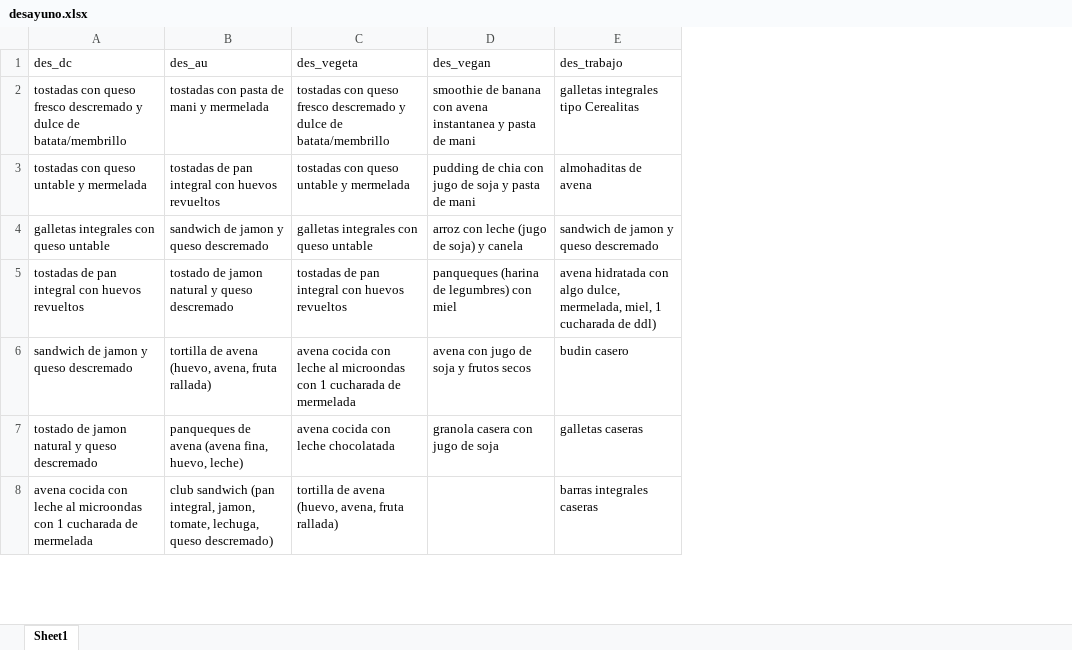
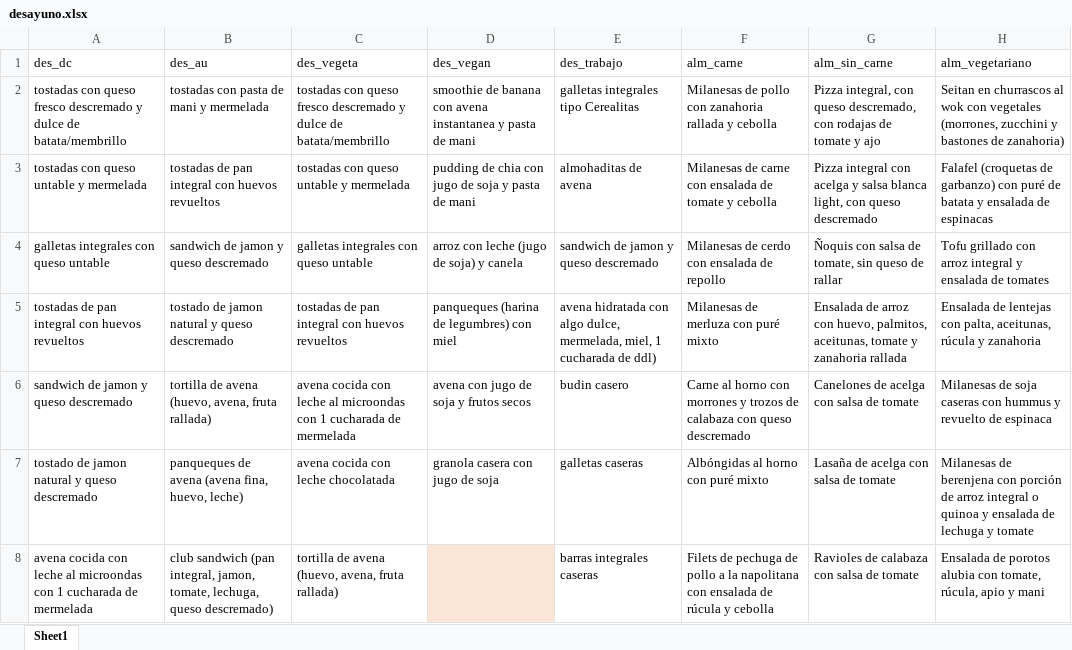
Before and after one commit to HPanzini/herramienta_nutricion, an Excel workbook: desayuno.xlsx, sheet Sheet1, drawn as a sheet; only a part is shown; values as stored, in another font and other column widths than the file's, no borders; the diff covers the shown part only; the diff names each change by its address in the sheet, - before the commit and + after, or states it on an @@ line.

Commit message:
Add files via upload

```diff
--- a/desayuno.xlsx (sheet Sheet1)
+++ b/desayuno.xlsx (sheet Sheet1)
+column F (alm_carne), rows 2-8: Milanesas de pollo con zanahoria rallada y cebolla | Milanesas de carne con ensalada de tomate y cebolla | Milanesas de cerdo con ensalada de repollo | Milanesas de merluza con puré mixto | Carne al horno con morrones y trozos de calabaza con queso descremado | Albóngidas al horno con puré mixto | Filets de pechuga de pollo a la napolitana con ensalada de rúcula y cebolla
+column G (alm_sin_carne), rows 2-8: Pizza integral, con queso descremado, con rodajas de tomate y ajo | Pizza integral con acelga y salsa blanca light, con queso descremado | Ñoquis con salsa de tomate, sin queso de rallar | Ensalada de arroz con huevo, palmitos, aceitunas, tomate y zanahoria rallada | Canelones de acelga con salsa de tomate | Lasaña de acelga con salsa de tomate | Ravioles de calabaza con salsa de tomate
+column H (alm_vegetariano), rows 2-8: Seitan en churrascos al wok con vegetales (morrones, zucchini y bastones de zanahoria) | Falafel (croquetas de garbanzo) con puré de batata y ensalada de espinacas | Tofu grillado con arroz integral y ensalada de tomates | Ensalada de lentejas con palta, aceitunas, rúcula y zanahoria | Milanesas de soja caseras con hummus y revuelto de espinaca | Milanesas de berenjena con porción de arroz integral o quinoa y ensalada de lechuga y tomate | Ensalada de porotos alubia con tomate, rúcula, apio y mani
-D8 fill: none
+D8 fill: #FBE5D6
```
Also changed, not shown: 10 added rows, 3 edited cells and cell formats elsewhere in this sheet.
